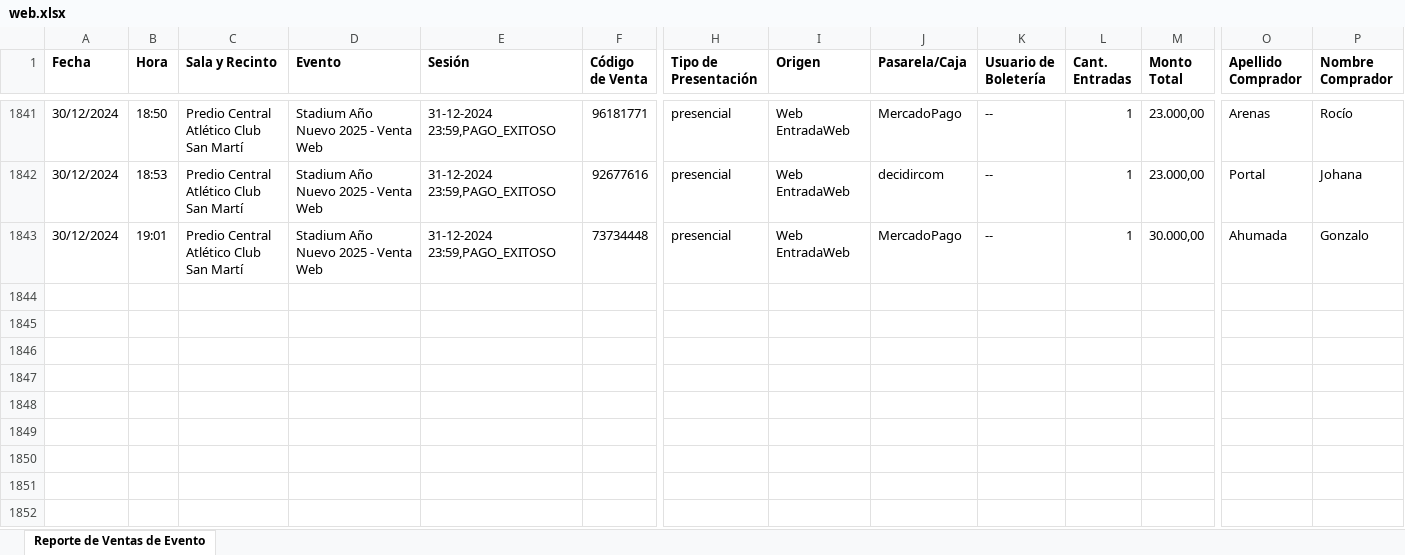
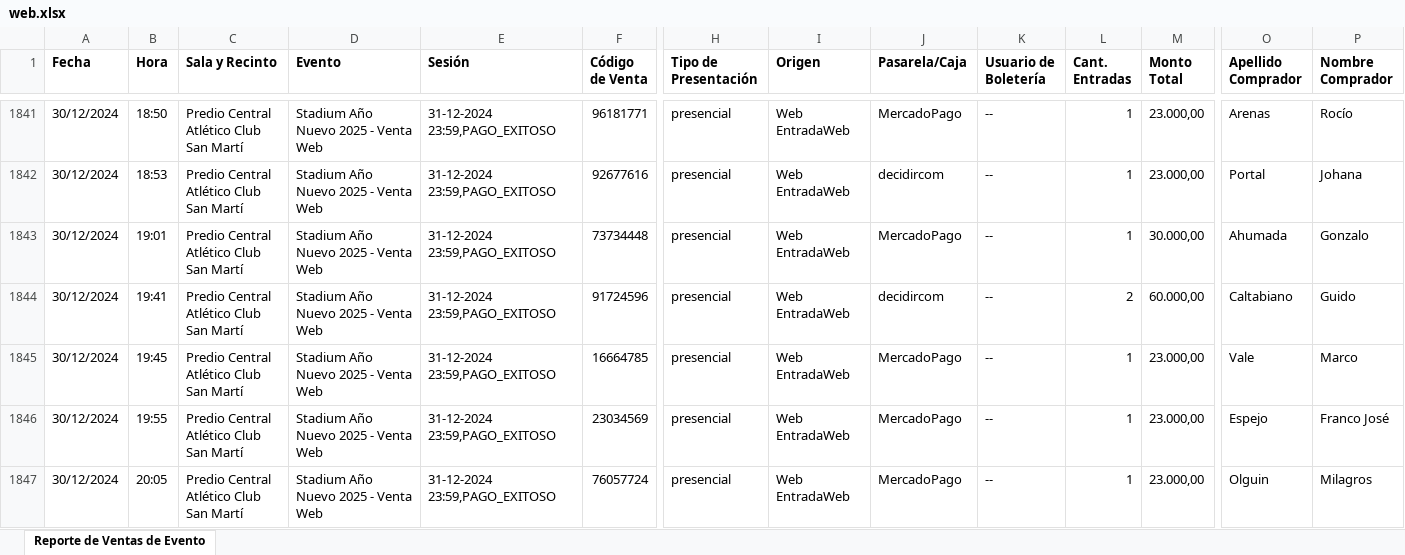
Before and after one commit to Cinerama32/canjes, an Excel workbook: public/web.xlsx, sheet Reporte de Ventas de Evento, drawn as a sheet; only a part is shown, gaps mark what is left out; values as stored, in another font and other column widths than the file's, no borders; rows hold the shown columns only; ↵ is a line break in a cell; the diff covers the shown part only; the diff names each change by its address in the sheet, - before the commit and + after, or states it on an @@ line.

Commit message:
Add files via upload

```diff
--- a/public/web.xlsx (sheet Reporte de Ventas de Evento)
+++ b/public/web.xlsx (sheet Reporte de Ventas de Evento)
+row 1844: 30/12/2024 | 19:41 | Predio Central ↵ Atlético Club San Martí | Stadium Año Nuevo 2025 - Venta Web | 31-12-2024 23:59,PAGO_EXITOSO | 91724596 | presencial | Web EntradaWeb | decidircom | -- | 2 | 60.000,00 | Caltabiano | Guido
+row 1845: 30/12/2024 | 19:45 | Predio Central ↵ Atlético Club San Martí | Stadium Año Nuevo 2025 - Venta Web | 31-12-2024 23:59,PAGO_EXITOSO | 16664785 | presencial | Web EntradaWeb | MercadoPago | -- | 1 | 23.000,00 | Vale | Marco
+row 1846: 30/12/2024 | 19:55 | Predio Central ↵ Atlético Club San Martí | Stadium Año Nuevo 2025 - Venta Web | 31-12-2024 23:59,PAGO_EXITOSO | 23034569 | presencial | Web EntradaWeb | MercadoPago | -- | 1 | 23.000,00 | Espejo | Franco José
+row 1847: 30/12/2024 | 20:05 | Predio Central ↵ Atlético Club San Martí | Stadium Año Nuevo 2025 - Venta Web | 31-12-2024 23:59,PAGO_EXITOSO | 76057724 | presencial | Web EntradaWeb | MercadoPago | -- | 1 | 23.000,00 | Olguin | Milagros
```
Also changed, not shown: 3 added rows and 3 edited cells elsewhere in this sheet.
